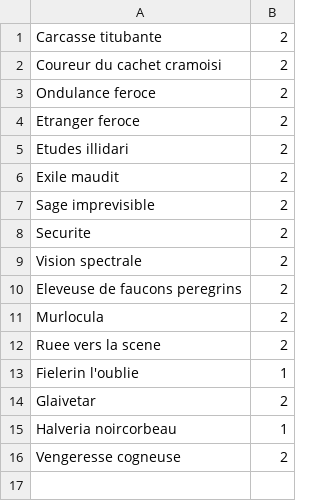
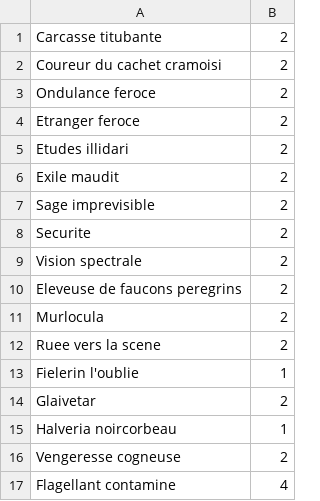
Before and after one commit to KamionBen/Frenchstone, a CSV file: decks/dh_marginal.csv, drawn as a sheet.

```diff
--- a/decks/dh_marginal.csv
+++ b/decks/dh_marginal.csv
@@ -16 +16,2 @@ Halveria noircorbeau;1
 Vengeresse cogneuse;2
+Flagellant contamine;4
```
Also changed, not shown: 6 other files.
